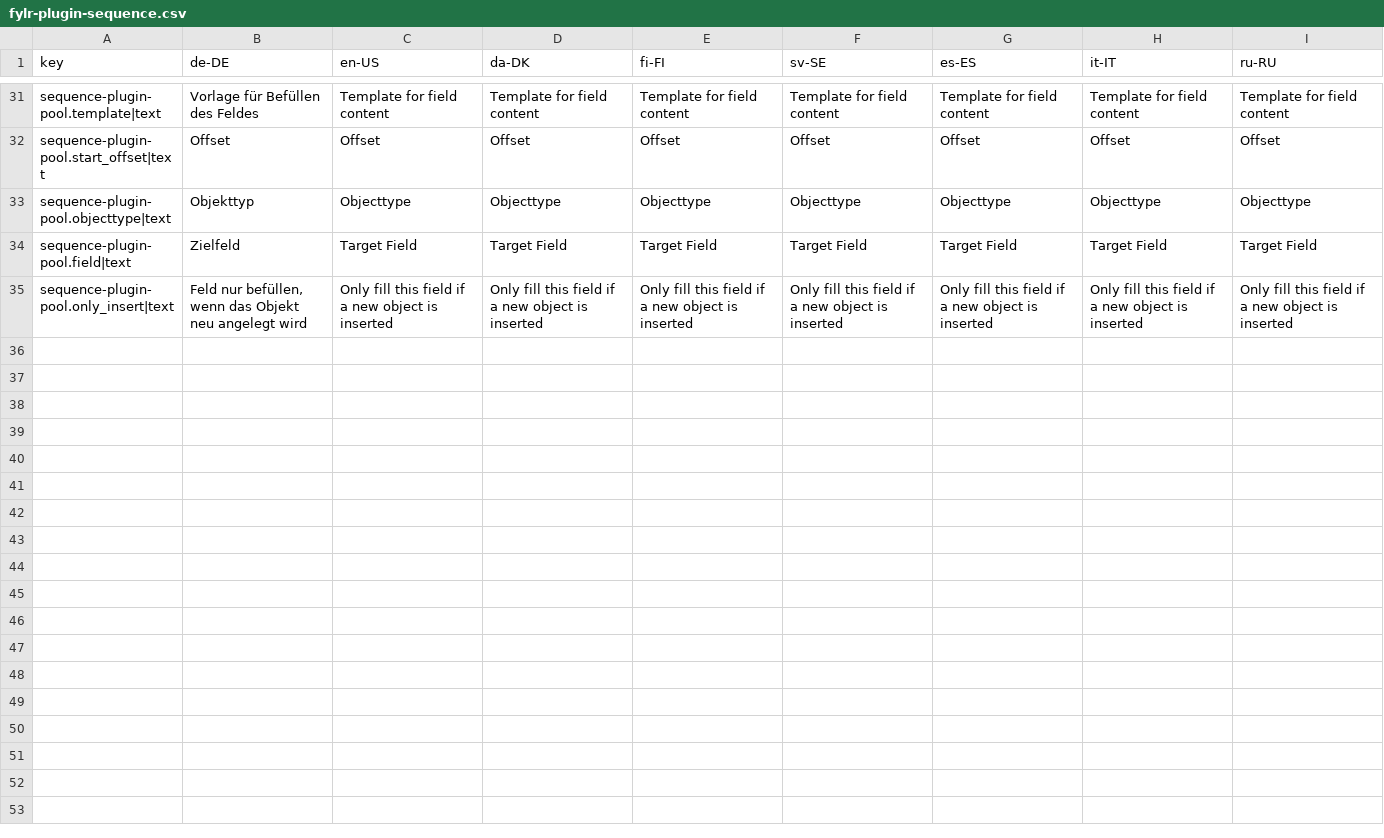
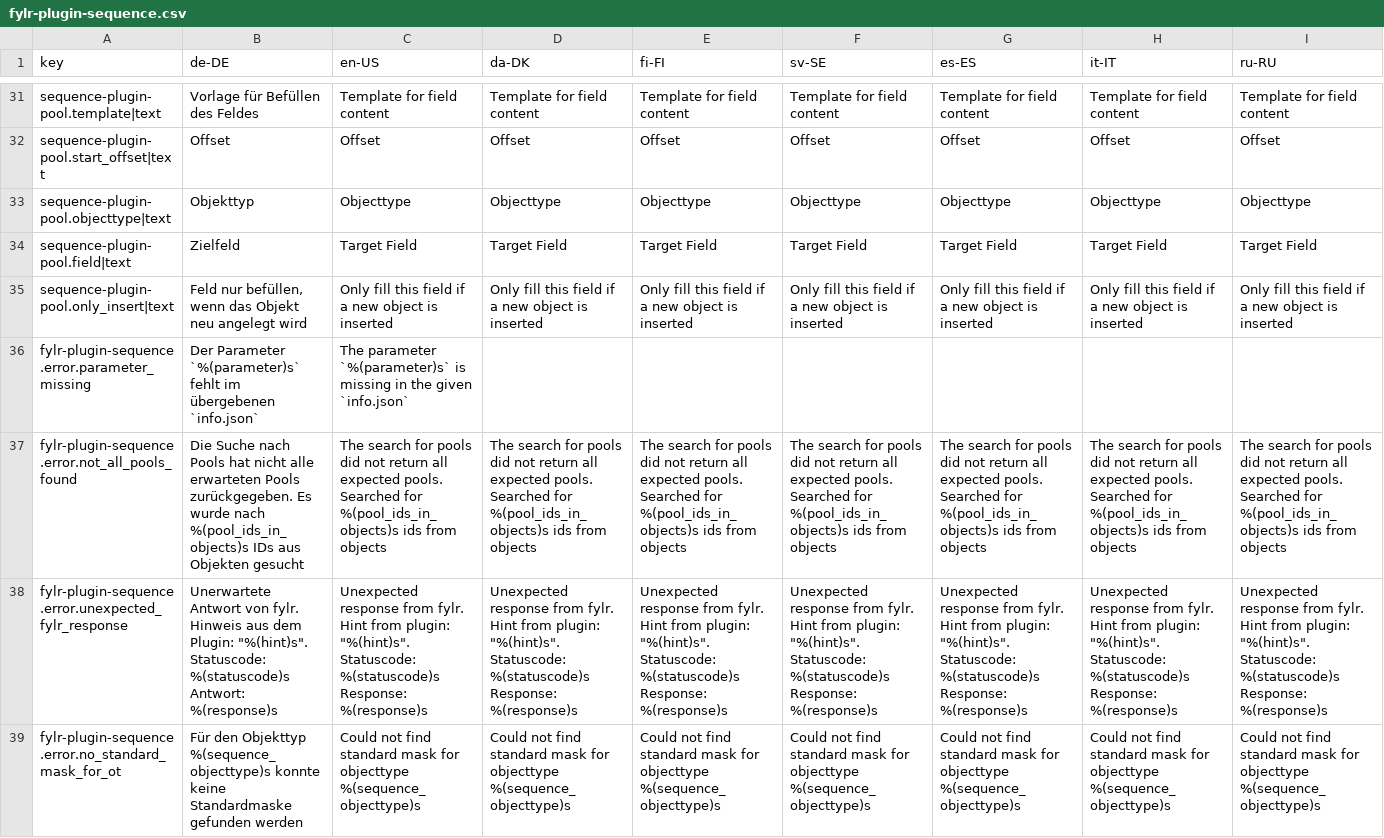
Before and after one commit to programmfabrik/fylr-plugin-sequence, a CSV file: l10n/fylr-plugin-sequence.csv, drawn as a sheet; only a part is shown, gaps mark what is left out; rows hold the shown columns only; ↵ is a line break in a cell; the diff names each change by its address in the sheet, - before the commit and + after, or states it on an @@ line.

Commit message:
Improve pool and error handling (#5)
* multiple fixes and improvements:

- improved handling of pool managed objects
    - avoid searching with empty pool ids
    - fixed applying of templates from pool custom data
- reworked error handling
    - use proper way to create fylr api errors
    - pass through api errors from requests to fylr

see #78720
see #79498

* extended internal apitest:

- added new test cases for templates in pools
- including checks for new api errors

[done with claude code]

see #78720
see #79498

* error message handling: fixed internal bug

* improvements in error handling:

- fixed passing through of fylr api errors
- added localization to api errors which are thrown by the plugin

see #78720
see #79498

* Update README.md

```diff
--- a/l10n/fylr-plugin-sequence.csv
+++ b/l10n/fylr-plugin-sequence.csv
+row 36: fylr-plugin-sequence.error.parameter_missing | Der Parameter `%(parameter)s` fehlt im übergebenen `info.json` | The parameter `%(parameter)s` is missing in the given `info.json`
+row 37: fylr-plugin-sequence.error.not_all_pools_found | Die Suche nach Pools hat nicht alle erwarteten Pools zurückgegeben. Es wurde nach %(pool_ids_in_objects)s IDs aus Objekten gesucht | The search for pools did not return all expected pools. Searched for %(pool_ids_in_objects)s ids from objects | The search for pools did not return all expected pools. Searched for %(pool_ids_in_objects)s ids from objects | The search for pools did not return all expected pools. Searched for %(pool_ids_in_objects)s ids from objects | The search for pools did not return all expected pools. Searched for %(pool_ids_in_objects)s ids from objects | The search for pools did not return all expected pools. Searched for %(pool_ids_in_objects)s ids from objects | The search for pools did not return all expected pools. Searched for %(pool_ids_in_objects)s ids from objects | The search for pools did not return all expected pools. Searched for %(pool_ids_in_objects)s ids from objects
+row 38: fylr-plugin-sequence.error.unexpected_fylr_response | Unerwartete Antwort von fylr. Hinweis aus dem Plugin: "%(hint)s". ↵ Statuscode: %(statuscode)s ↵ Antwort: %(response)s | Unexpected response from fylr. Hint from plugin: "%(hint)s". ↵ Statuscode: %(statuscode)s ↵ Response: %(response)s | Unexpected response from fylr. Hint from plugin: "%(hint)s". ↵ Statuscode: %(statuscode)s ↵ Response: %(response)s | Unexpected response from fylr. Hint from plugin: "%(hint)s". ↵ Statuscode: %(statuscode)s ↵ Response: %(response)s | Unexpected response from fylr. Hint from plugin: "%(hint)s". ↵ Statuscode: %(statuscode)s ↵ Response: %(response)s | Unexpected response from fylr. Hint from plugin: "%(hint)s". ↵ Statuscode: %(statuscode)s ↵ Response: %(response)s | Unexpected response from fylr. Hint from plugin: "%(hint)s". ↵ Statuscode: %(statuscode)s ↵ Response: %(response)s | Unexpected response from fylr. Hint from plugin: "%(hint)s". ↵ Statuscode: %(statuscode)s ↵ Response: %(response)s
+row 39: fylr-plugin-sequence.error.no_standard_mask_for_ot | Für den Objekttyp %(sequence_objecttype)s konnte keine Standardmaske gefunden werden | Could not find standard mask for objecttype %(sequence_objecttype)s | Could not find standard mask for objecttype %(sequence_objecttype)s | Could not find standard mask for objecttype %(sequence_objecttype)s | Could not find standard mask for objecttype %(sequence_objecttype)s | Could not find standard mask for objecttype %(sequence_objecttype)s | Could not find standard mask for objecttype %(sequence_objecttype)s | Could not find standard mask for objecttype %(sequence_objecttype)s
```
Also changed, not shown: 22 other files.
